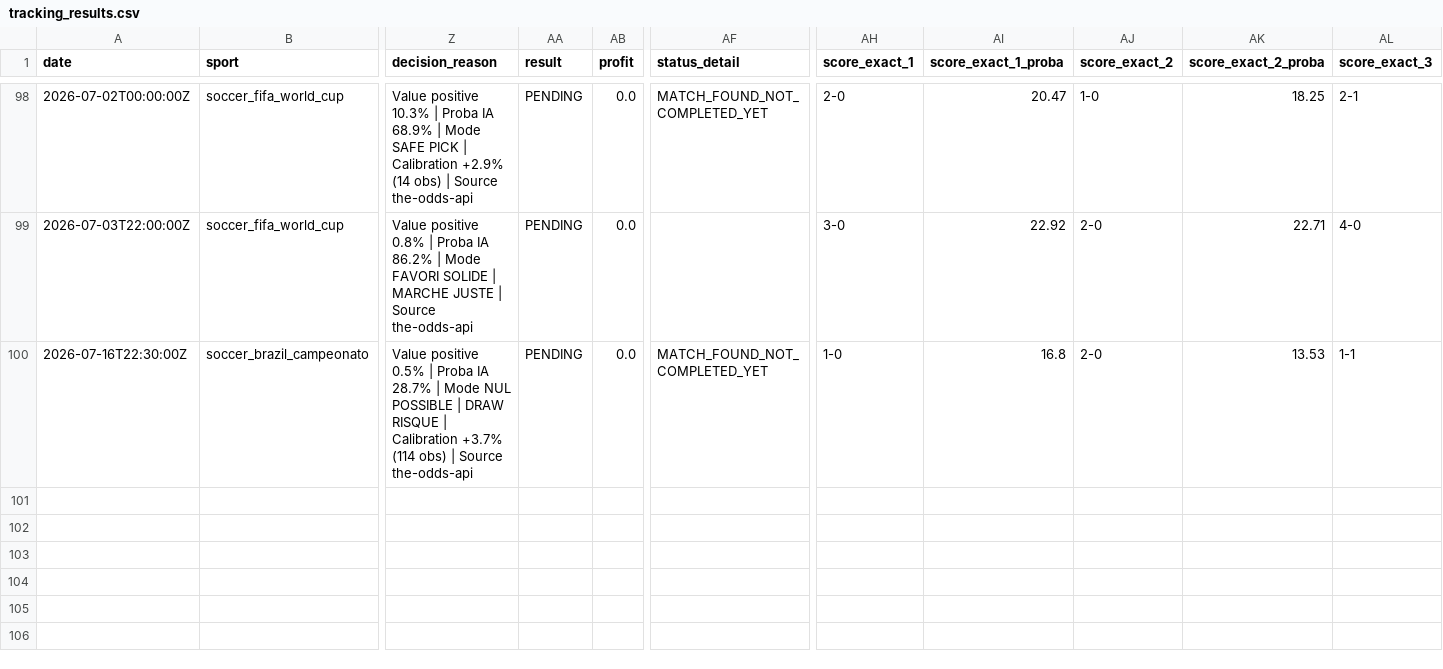
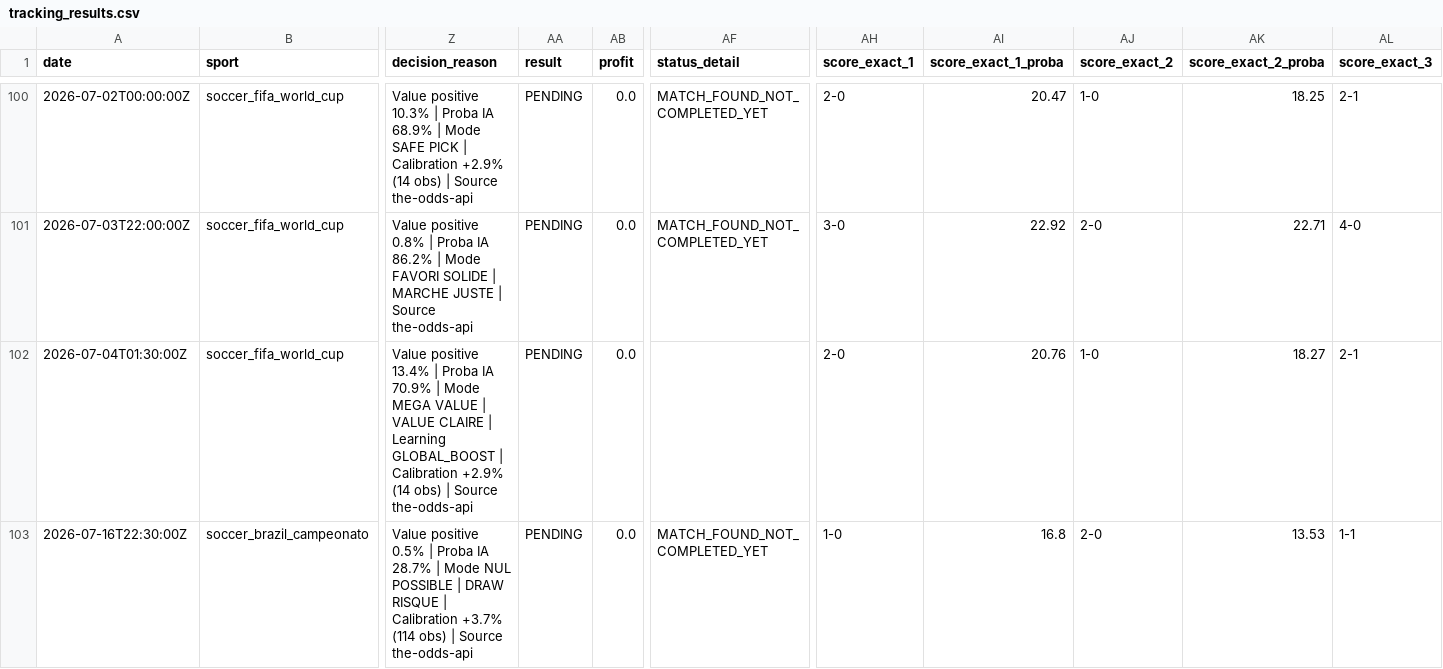
Before and after one commit to lazered543/ParisSportifs_IA_Ultime, a CSV file: tracking_results.csv, drawn as a sheet; only a part is shown, gaps mark what is left out; addresses are those after the commit; rows hold the shown columns only; the diff covers the shown part only; the diff names each change by its address in the sheet, - before the commit and + after, or states it on an @@ line.

```diff
--- a/tracking_results.csv
+++ b/tracking_results.csv
-AF101 (status_detail): (empty)
+AF101 (status_detail): MATCH_FOUND_NOT_COMPLETED_YET
+row 102: 2026-07-04T01:30:00Z | soccer_fifa_world_cup | Value positive 13.4% | Proba IA 70.9% | Mode MEGA VALUE | VALUE CLAIRE | Learning GLOBAL_BOOST | Calibration +2.9% (14 obs) | Source the-odds-api | PENDING | 0.0 |  | 2-0 | 20.76 | 1-0 | 18.27 | 2-1
```
Also changed, not shown: 2 added rows and 38 edited cells elsewhere in this file, data/predictions/value_bets_today.csv, data/processed/upcoming_odds.csv, 1 other file.
